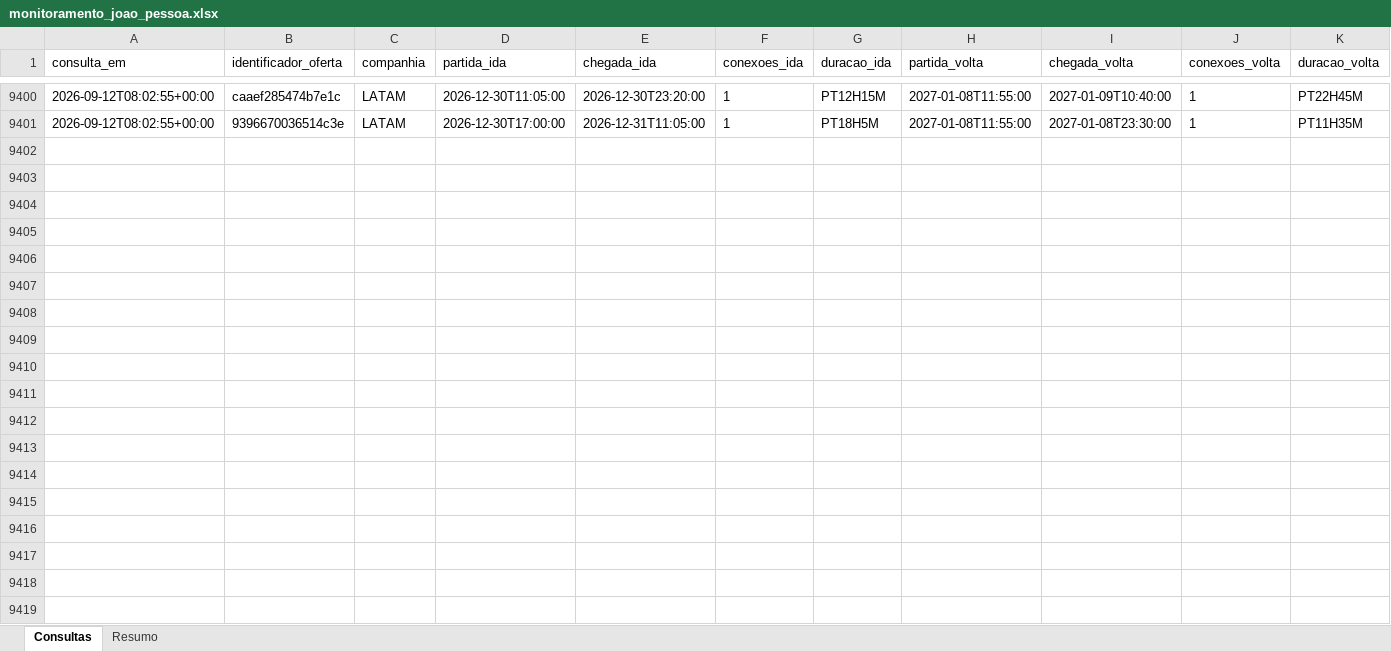
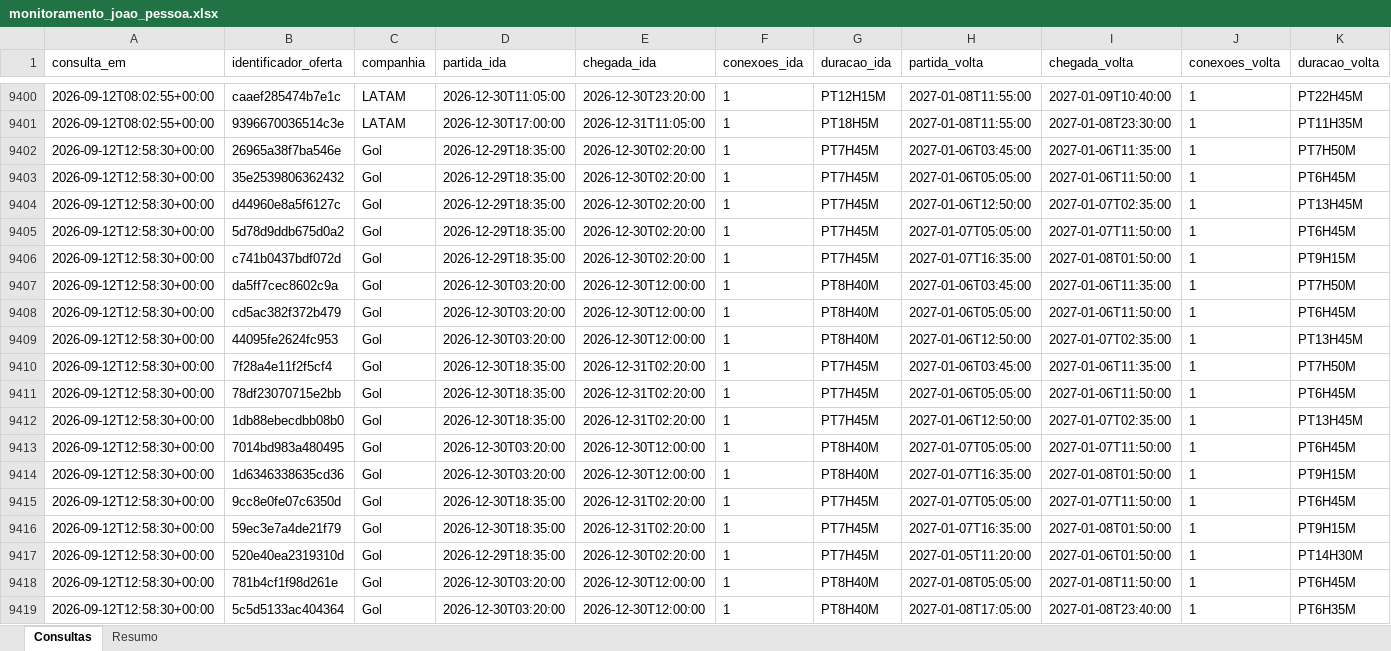
Before and after one commit to asouzaa/monitora-voos, an Excel workbook: docs/monitoramento_joao_pessoa.xlsx, sheet Consultas, drawn as a sheet; only a part is shown, gaps mark what is left out; values as stored, in another font and other column widths than the file's, no borders; rows hold the shown columns only; the diff covers the shown part only; the diff names each change by its address in the sheet, - before the commit and + after, or states it on an @@ line.

```diff
--- a/docs/monitoramento_joao_pessoa.xlsx (sheet Consultas)
+++ b/docs/monitoramento_joao_pessoa.xlsx (sheet Consultas)
+row 9402: 2026-09-12T12:58:30+00:00 | 26965a38f7ba546e | Gol | 2026-12-29T18:35:00 | 2026-12-30T02:20:00 | 1 | PT7H45M | 2027-01-06T03:45:00 | 2027-01-06T11:35:00 | 1 | PT7H50M
+row 9403: 2026-09-12T12:58:30+00:00 | 35e2539806362432 | Gol | 2026-12-29T18:35:00 | 2026-12-30T02:20:00 | 1 | PT7H45M | 2027-01-06T05:05:00 | 2027-01-06T11:50:00 | 1 | PT6H45M
+row 9404: 2026-09-12T12:58:30+00:00 | d44960e8a5f6127c | Gol | 2026-12-29T18:35:00 | 2026-12-30T02:20:00 | 1 | PT7H45M | 2027-01-06T12:50:00 | 2027-01-07T02:35:00 | 1 | PT13H45M
+row 9405: 2026-09-12T12:58:30+00:00 | 5d78d9ddb675d0a2 | Gol | 2026-12-29T18:35:00 | 2026-12-30T02:20:00 | 1 | PT7H45M | 2027-01-07T05:05:00 | 2027-01-07T11:50:00 | 1 | PT6H45M
+row 9406: 2026-09-12T12:58:30+00:00 | c741b0437bdf072d | Gol | 2026-12-29T18:35:00 | 2026-12-30T02:20:00 | 1 | PT7H45M | 2027-01-07T16:35:00 | 2027-01-08T01:50:00 | 1 | PT9H15M
+row 9407: 2026-09-12T12:58:30+00:00 | da5ff7cec8602c9a | Gol | 2026-12-30T03:20:00 | 2026-12-30T12:00:00 | 1 | PT8H40M | 2027-01-06T03:45:00 | 2027-01-06T11:35:00 | 1 | PT7H50M
+row 9408: 2026-09-12T12:58:30+00:00 | cd5ac382f372b479 | Gol | 2026-12-30T03:20:00 | 2026-12-30T12:00:00 | 1 | PT8H40M | 2027-01-06T05:05:00 | 2027-01-06T11:50:00 | 1 | PT6H45M
+row 9409: 2026-09-12T12:58:30+00:00 | 44095fe2624fc953 | Gol | 2026-12-30T03:20:00 | 2026-12-30T12:00:00 | 1 | PT8H40M | 2027-01-06T12:50:00 | 2027-01-07T02:35:00 | 1 | PT13H45M
+row 9410: 2026-09-12T12:58:30+00:00 | 7f28a4e11f2f5cf4 | Gol | 2026-12-30T18:35:00 | 2026-12-31T02:20:00 | 1 | PT7H45M | 2027-01-06T03:45:00 | 2027-01-06T11:35:00 | 1 | PT7H50M
+row 9411: 2026-09-12T12:58:30+00:00 | 78df23070715e2bb | Gol | 2026-12-30T18:35:00 | 2026-12-31T02:20:00 | 1 | PT7H45M | 2027-01-06T05:05:00 | 2027-01-06T11:50:00 | 1 | PT6H45M
+row 9412: 2026-09-12T12:58:30+00:00 | 1db88ebecdbb08b0 | Gol | 2026-12-30T18:35:00 | 2026-12-31T02:20:00 | 1 | PT7H45M | 2027-01-06T12:50:00 | 2027-01-07T02:35:00 | 1 | PT13H45M
+row 9413: 2026-09-12T12:58:30+00:00 | 7014bd983a480495 | Gol | 2026-12-30T03:20:00 | 2026-12-30T12:00:00 | 1 | PT8H40M | 2027-01-07T05:05:00 | 2027-01-07T11:50:00 | 1 | PT6H45M
+row 9414: 2026-09-12T12:58:30+00:00 | 1d6346338635cd36 | Gol | 2026-12-30T03:20:00 | 2026-12-30T12:00:00 | 1 | PT8H40M | 2027-01-07T16:35:00 | 2027-01-08T01:50:00 | 1 | PT9H15M
+row 9415: 2026-09-12T12:58:30+00:00 | 9cc8e0fe07c6350d | Gol | 2026-12-30T18:35:00 | 2026-12-31T02:20:00 | 1 | PT7H45M | 2027-01-07T05:05:00 | 2027-01-07T11:50:00 | 1 | PT6H45M
+row 9416: 2026-09-12T12:58:30+00:00 | 59ec3e7a4de21f79 | Gol | 2026-12-30T18:35:00 | 2026-12-31T02:20:00 | 1 | PT7H45M | 2027-01-07T16:35:00 | 2027-01-08T01:50:00 | 1 | PT9H15M
+row 9417: 2026-09-12T12:58:30+00:00 | 520e40ea2319310d | Gol | 2026-12-29T18:35:00 | 2026-12-30T02:20:00 | 1 | PT7H45M | 2027-01-05T11:20:00 | 2027-01-06T01:50:00 | 1 | PT14H30M
+row 9418: 2026-09-12T12:58:30+00:00 | 781b4cf1f98d261e | Gol | 2026-12-30T03:20:00 | 2026-12-30T12:00:00 | 1 | PT8H40M | 2027-01-08T05:05:00 | 2027-01-08T11:50:00 | 1 | PT6H45M
+row 9419: 2026-09-12T12:58:30+00:00 | 5c5d5133ac404364 | Gol | 2026-12-30T03:20:00 | 2026-12-30T12:00:00 | 1 | PT8H40M | 2027-01-08T17:05:00 | 2027-01-08T23:40:00 | 1 | PT6H35M
```
Also changed, not shown: 102 added rows elsewhere in this sheet, sheet Resumo, docs/monitoramento_fortaleza.xlsx, docs/monitoramento_maceio.xlsx, 9 other files.
